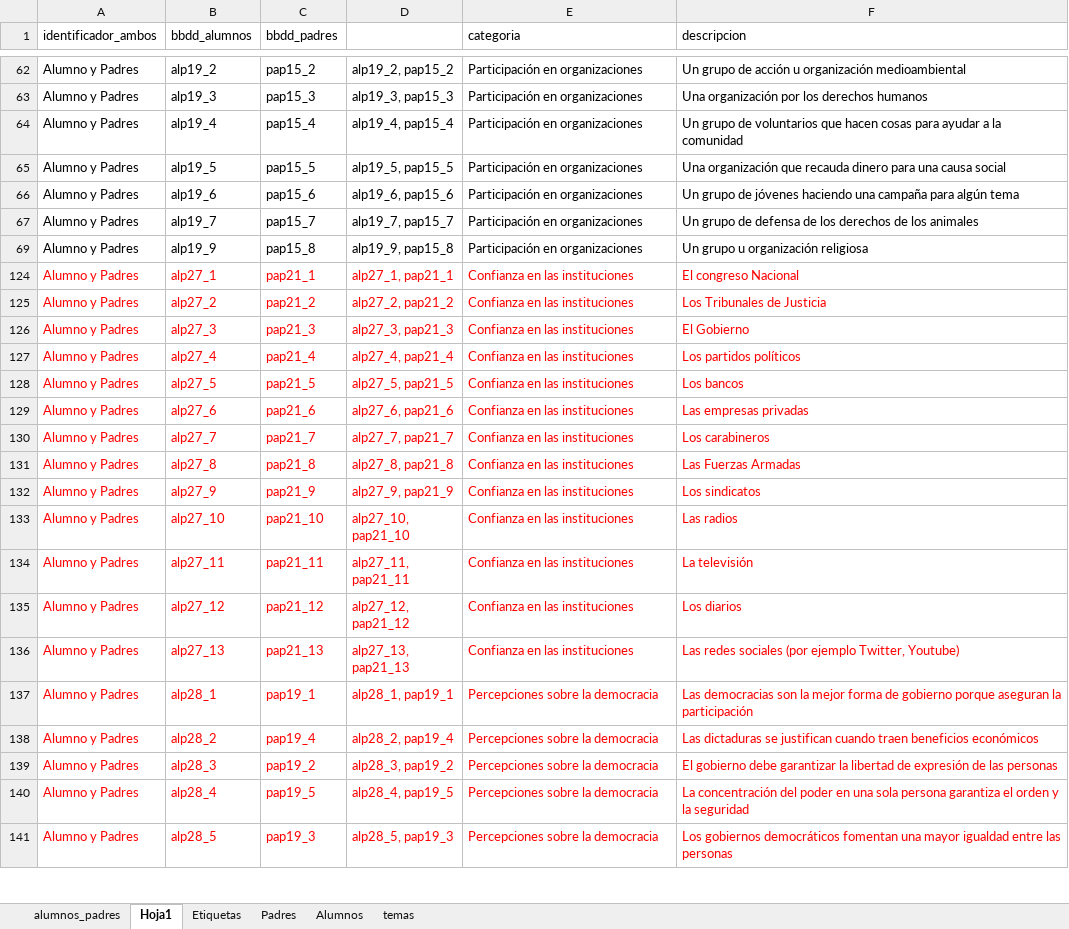
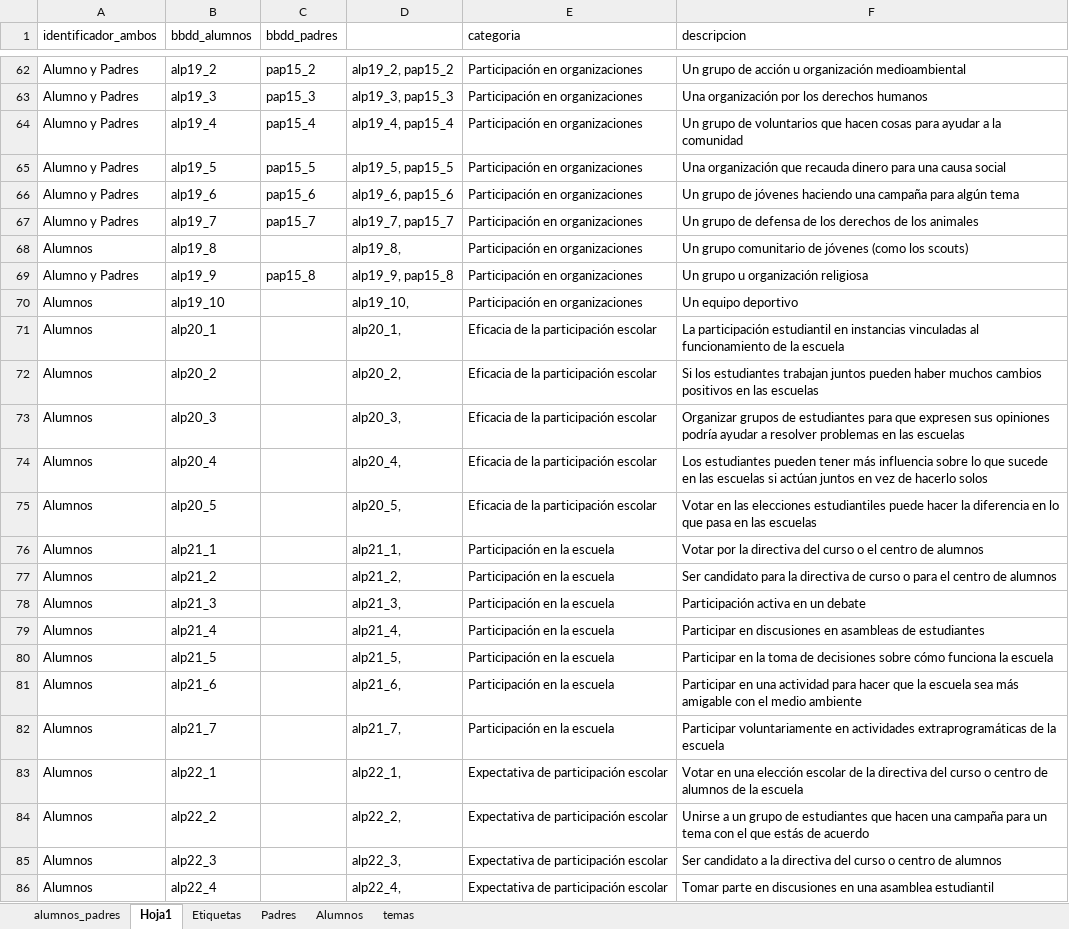
Before and after one commit to educacion-meritocracia/datos-ciudadania-agencia, an Excel workbook: bbdd/variables_alumnos_padres.xlsx, sheet Hoja1, drawn as a sheet; only a part is shown, gaps mark what is left out; the shorter side is filled out with more unchanged rows; values as stored, in another font and other column widths than the file's, no borders; the diff covers the shown part only; the diff names each change by its address in the sheet, - before the commit and + after, or states it on an @@ line.

```diff
--- a/bbdd/variables_alumnos_padres.xlsx (sheet Hoja1)
+++ b/bbdd/variables_alumnos_padres.xlsx (sheet Hoja1)
@@ row 68 unhidden: Alumnos | alp19_8 |  | alp19_8, | Participación en organizaciones | Un grupo comunitario de jóvenes (como los scouts) @@
@@ row 70 unhidden: Alumnos | alp19_10 |  | alp19_10, | Participación en organizaciones | Un equipo deportivo @@
@@ row 71 unhidden: Alumnos | alp20_1 |  | alp20_1, | Eficacia de la participación escolar | La participación estudiantil en instancias vinculadas al funcionamiento de la escuela @@
@@ row 72 unhidden: Alumnos | alp20_2 |  | alp20_2, | Eficacia de la participación escolar | Si los estudiantes trabajan juntos pueden haber muchos cambios positivos en las escuelas @@
@@ row 73 unhidden: Alumnos | alp20_3 |  | alp20_3, | Eficacia de la participación escolar | Organizar grupos de estudiantes para que expresen sus opiniones podría ayudar a resolver problemas en las escuelas @@
@@ row 74 unhidden: Alumnos | alp20_4 |  | alp20_4, | Eficacia de la participación escolar | Los estudiantes pueden tener más influencia sobre lo que sucede en las escuelas si actúan juntos en vez de hacerlo solos @@
@@ row 75 unhidden: Alumnos | alp20_5 |  | alp20_5, | Eficacia de la participación escolar | Votar en las elecciones estudiantiles puede hacer la diferencia en lo que pasa en las escuelas @@
@@ row 76 unhidden: Alumnos | alp21_1 |  | alp21_1, | Participación en la escuela | Votar por la directiva del curso o el centro de alumnos @@
@@ row 77 unhidden: Alumnos | alp21_2 |  | alp21_2, | Participación en la escuela | Ser candidato para la directiva de curso o para el centro de alumnos @@
@@ row 78 unhidden: Alumnos | alp21_3 |  | alp21_3, | Participación en la escuela | Participación activa en un debate @@
@@ row 79 unhidden: Alumnos | alp21_4 |  | alp21_4, | Participación en la escuela | Participar en discusiones en asambleas de estudiantes @@
@@ row 80 unhidden: Alumnos | alp21_5 |  | alp21_5, | Participación en la escuela | Participar en la toma de decisiones sobre cómo funciona la escuela @@
@@ row 81 unhidden: Alumnos | alp21_6 |  | alp21_6, | Participación en la escuela | Participar en una actividad para hacer que la escuela sea más amigable con el medio ambiente @@
@@ row 82 unhidden: Alumnos | alp21_7 |  | alp21_7, | Participación en la escuela | Participar voluntariamente en actividades extraprogramáticas de la escuela @@
@@ row 83 unhidden: Alumnos | alp22_1 |  | alp22_1, | Expectativa de participación escolar | Votar en una elección escolar de la directiva del curso o centro de alumnos de la escuela @@
@@ row 84 unhidden: Alumnos | alp22_2 |  | alp22_2, | Expectativa de participación escolar | Unirse a un grupo de estudiantes que hacen una campaña para un tema con el que estás de acuerdo @@
@@ row 85 unhidden: Alumnos | alp22_3 |  | alp22_3, | Expectativa de participación escolar | Ser candidato a la directiva del curso o centro de alumnos @@
@@ row 86 unhidden: Alumnos | alp22_4 |  | alp22_4, | Expectativa de participación escolar | Tomar parte en discusiones en una asamblea estudiantil @@
```
Also changed, not shown: 127 hidden or unhidden rows elsewhere in this sheet, sheet alumnos_padres, 9 other files.
